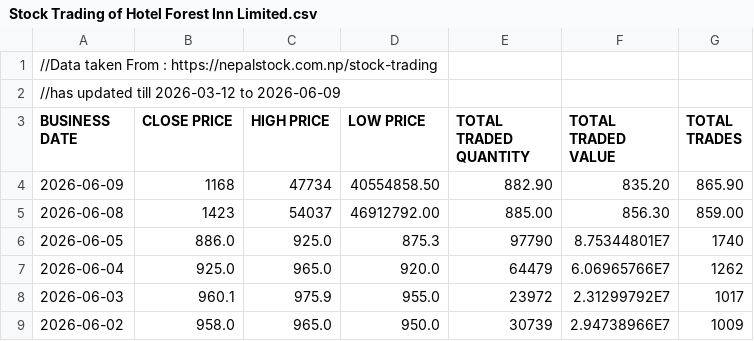
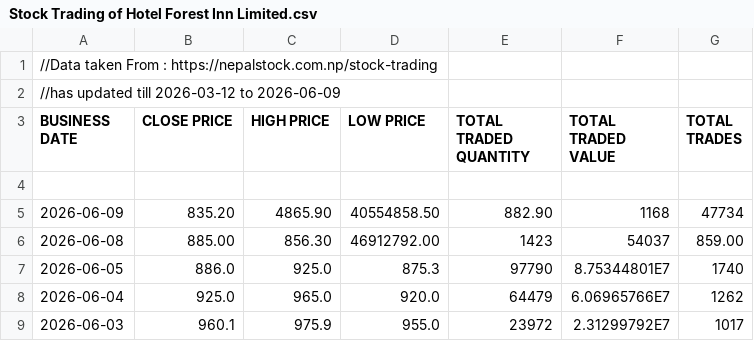
Before and after one commit to sushanttds-jpg/HfIN_Analysis_Using_Python, a CSV file: Stock Trading of Hotel Forest Inn Limited.csv, drawn as a sheet; only a part is shown; the shorter side is filled out with more unchanged rows.

Commit message:
fixed price errors
fixed price errors

```diff
--- a/Stock Trading of Hotel Forest Inn Limited.csv
+++ b/Stock Trading of Hotel Forest Inn Limited.csv
@@ -3,4 +3,5 @@
 BUSINESS DATE,CLOSE PRICE,HIGH PRICE,LOW PRICE,TOTAL TRADED QUANTITY,TOTAL TRADED VALUE,TOTAL TRADES
-2026-06-09,1168,47734,40554858.50,882.90,835.20,865.90
-2026-06-08,1423	,54037,46912792.00,	885.00,856.30,859.00
+
+2026-06-09,835.20,4865.90,40554858.50,882.90,1168,47734
+2026-06-08,885.00,856.30,46912792.00,1423,54037,859.00
 2026-06-05,886.0,925.0,875.3,97790,8.75344801E7,1740
```
